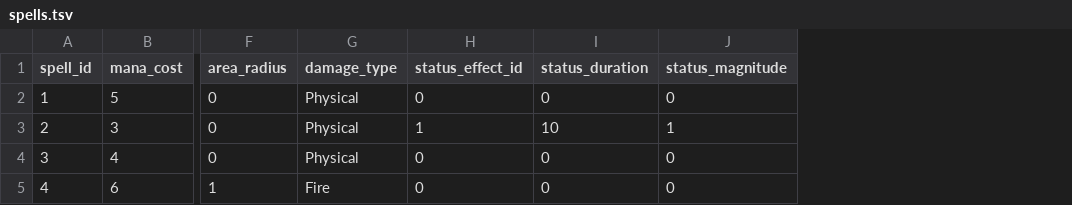
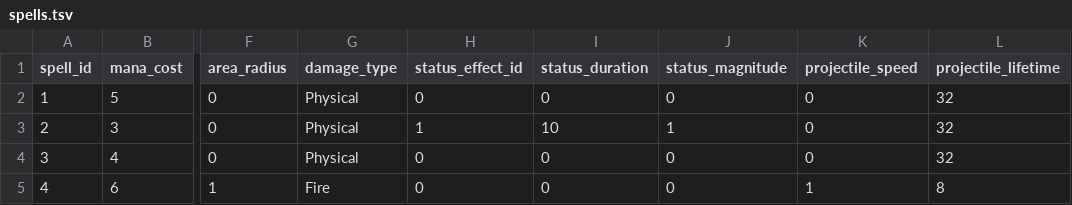
Before and after one commit to efedo/DevilutionX, a TSV file: server/content/base/spells.tsv, drawn as a sheet; only a part is shown, gaps mark what is left out; the diff names each change by its address in the sheet, - before the commit and + after, or states it on an @@ line.

```diff
--- a/server/content/base/spells.tsv
+++ b/server/content/base/spells.tsv
+column K (projectile_speed), rows 2-5: 0 | 0 | 0 | 1
+column L (projectile_lifetime), rows 2-5: 32 | 32 | 32 | 8
```
Also changed, not shown: 20 other files.
